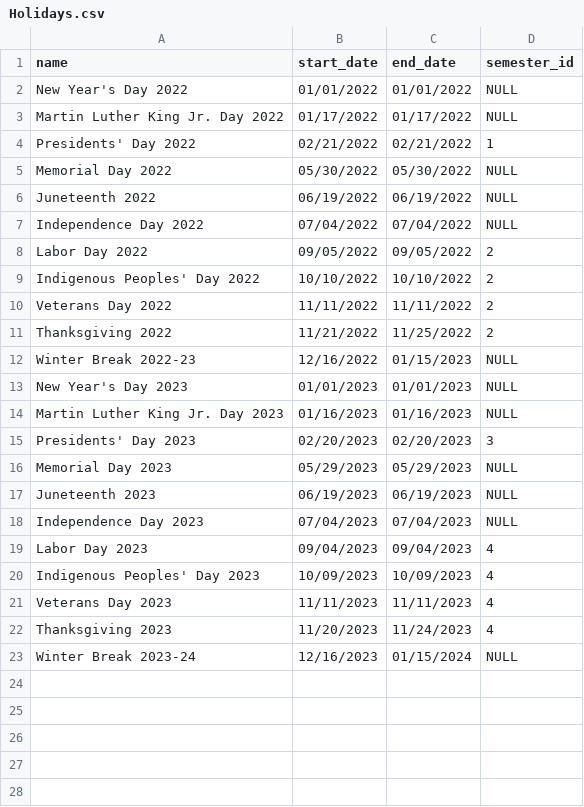
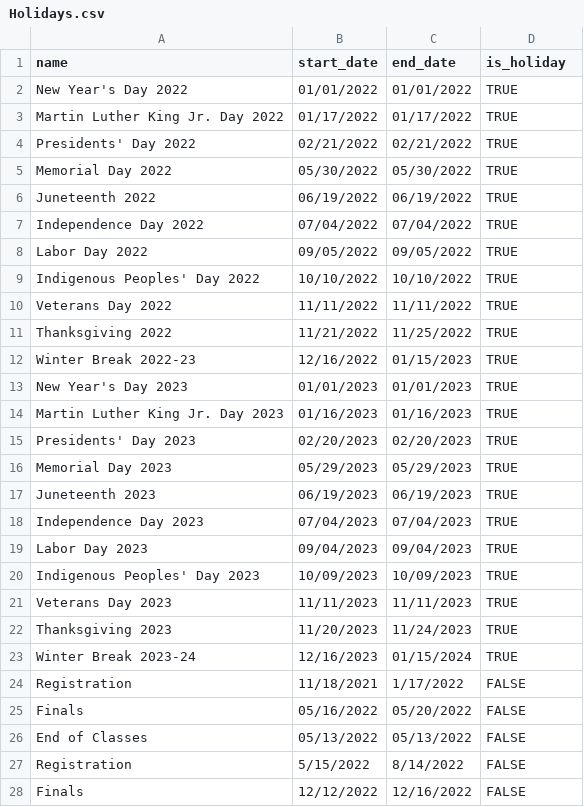
Before and after one commit to Nik-McKnight/ClassManager, a CSV file: db/Holidays.csv, drawn as a sheet; only a part is shown; the diff covers the shown part only.

Commit message:
Converted holidays to events with is_holiday field.

```diff
--- a/db/Holidays.csv
+++ b/db/Holidays.csv
@@ -1,23 +1,28 @@
-name,start_date,end_date,semester_id
-New Year's Day 2022,01/01/2022,01/01/2022,NULL
-Martin Luther King Jr. Day 2022,01/17/2022,01/17/2022,NULL
-Presidents' Day 2022,02/21/2022,02/21/2022,1
-Memorial Day 2022,05/30/2022,05/30/2022,NULL
-Juneteenth 2022,06/19/2022,06/19/2022,NULL
-Independence Day 2022,07/04/2022,07/04/2022,NULL
-Labor Day 2022,09/05/2022,09/05/2022,2
-Indigenous Peoples' Day 2022,10/10/2022,10/10/2022,2
-Veterans Day 2022,11/11/2022,11/11/2022,2
-Thanksgiving 2022,11/21/2022,11/25/2022,2
-Winter Break 2022-23,12/16/2022,01/15/2023,NULL
-New Year's Day 2023,01/01/2023,01/01/2023,NULL
-Martin Luther King Jr. Day 2023,01/16/2023,01/16/2023,NULL
-Presidents' Day 2023,02/20/2023,02/20/2023,3
-Memorial Day 2023,05/29/2023,05/29/2023,NULL
-Juneteenth 2023,06/19/2023,06/19/2023,NULL
-Independence Day 2023,07/04/2023,07/04/2023,NULL
-Labor Day 2023,09/04/2023,09/04/2023,4
-Indigenous Peoples' Day 2023,10/09/2023,10/09/2023,4
-Veterans Day 2023,11/11/2023,11/11/2023,4
-Thanksgiving 2023,11/20/2023,11/24/2023,4
-Winter Break 2023-24,12/16/2023,01/15/2024,NULL
+name,start_date,end_date,is_holiday
+New Year's Day 2022,01/01/2022,01/01/2022,TRUE
+Martin Luther King Jr. Day 2022,01/17/2022,01/17/2022,TRUE
+Presidents' Day 2022,02/21/2022,02/21/2022,TRUE
+Memorial Day 2022,05/30/2022,05/30/2022,TRUE
+Juneteenth 2022,06/19/2022,06/19/2022,TRUE
+Independence Day 2022,07/04/2022,07/04/2022,TRUE
+Labor Day 2022,09/05/2022,09/05/2022,TRUE
+Indigenous Peoples' Day 2022,10/10/2022,10/10/2022,TRUE
+Veterans Day 2022,11/11/2022,11/11/2022,TRUE
+Thanksgiving 2022,11/21/2022,11/25/2022,TRUE
+Winter Break 2022-23,12/16/2022,01/15/2023,TRUE
+New Year's Day 2023,01/01/2023,01/01/2023,TRUE
+Martin Luther King Jr. Day 2023,01/16/2023,01/16/2023,TRUE
+Presidents' Day 2023,02/20/2023,02/20/2023,TRUE
+Memorial Day 2023,05/29/2023,05/29/2023,TRUE
+Juneteenth 2023,06/19/2023,06/19/2023,TRUE
+Independence Day 2023,07/04/2023,07/04/2023,TRUE
+Labor Day 2023,09/04/2023,09/04/2023,TRUE
+Indigenous Peoples' Day 2023,10/09/2023,10/09/2023,TRUE
+Veterans Day 2023,11/11/2023,11/11/2023,TRUE
+Thanksgiving 2023,11/20/2023,11/24/2023,TRUE
+Winter Break 2023-24,12/16/2023,01/15/2024,TRUE
+Registration,11/18/2021,1/17/2022,FALSE
+Finals,05/16/2022,05/20/2022,FALSE
+End of Classes,05/13/2022,05/13/2022,FALSE
+Registration,5/15/2022,8/14/2022,FALSE
+Finals,12/12/2022,12/16/2022,FALSE
```
Also changed, not shown: 7 added rows elsewhere in this file, 4 other files.
